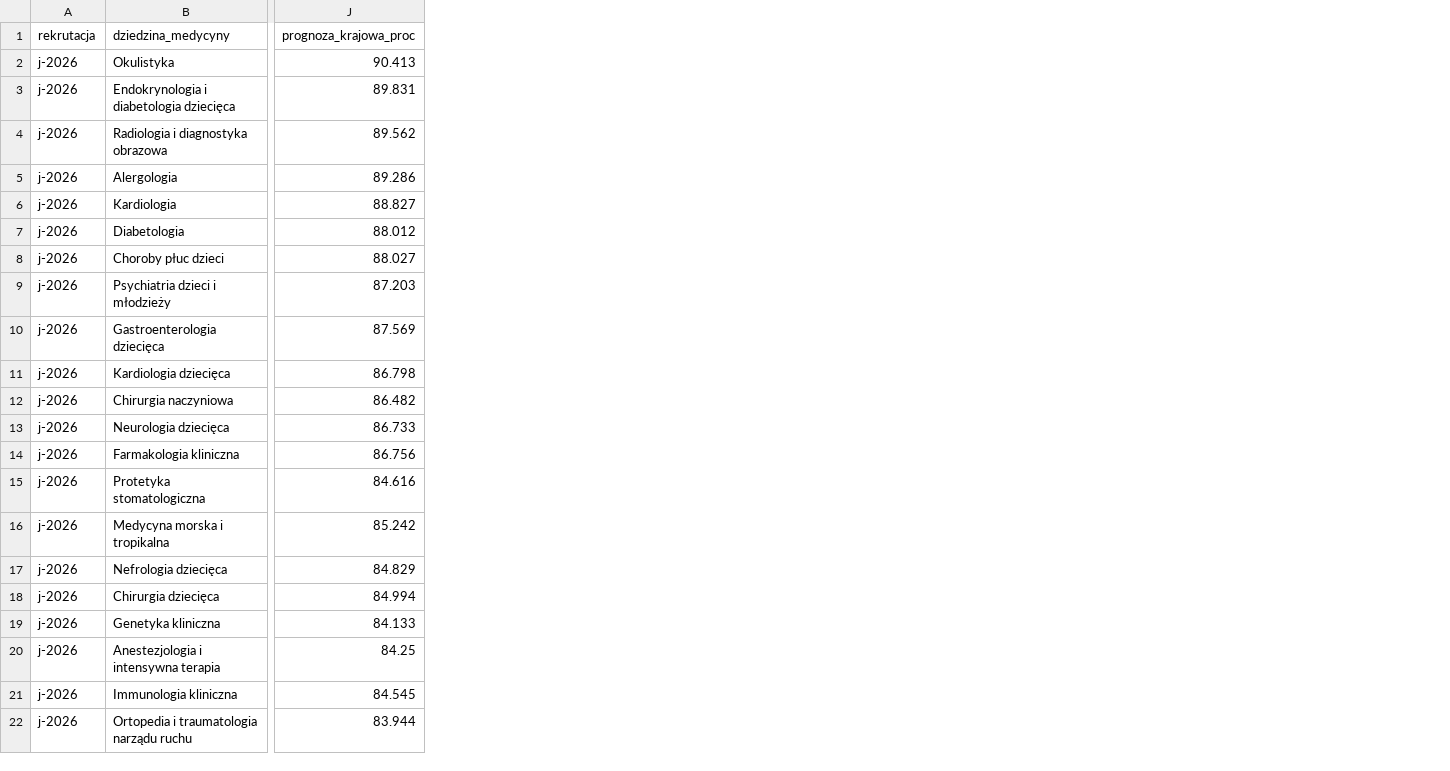
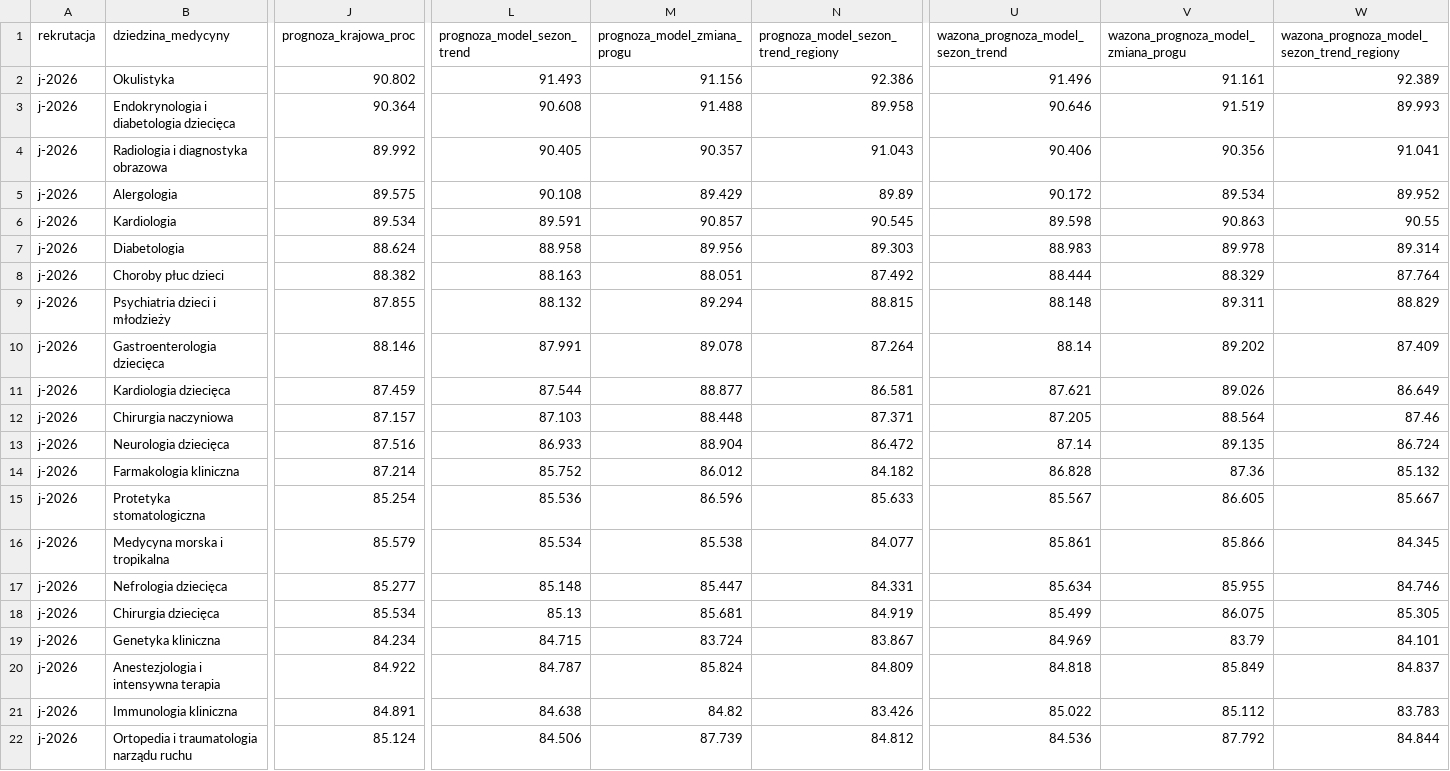
Before and after one commit to progi-specjalizacje/progi-specjalizacje.github.io, a CSV file: prediction/data/national_threshold_forecast_j-2026.csv, drawn as a sheet; only a part is shown, gaps mark what is left out; the diff covers the shown part only; the diff names each change by its address in the sheet, - before the commit and + after, or states it on an @@ line.

```diff
--- a/prediction/data/national_threshold_forecast_j-2026.csv
+++ b/prediction/data/national_threshold_forecast_j-2026.csv
+column L (prognoza_model_sezon_trend), rows 2-22: 91.493 | 90.608 | 90.405 | 90.108 | 89.591 | 88.958 | 88.163 | 88.132 | 87.991 | 87.544 | 87.103 | 86.933 | 85.752 | 85.536 | 85.534 | 85.148 | 85.13 | 84.715 | 84.787 | 84.638 | 84.506
+column M (prognoza_model_zmiana_progu), rows 2-22: 91.156 | 91.488 | 90.357 | 89.429 | 90.857 | 89.956 | 88.051 | 89.294 | 89.078 | 88.877 | 88.448 | 88.904 | 86.012 | 86.596 | 85.538 | 85.447 | 85.681 | 83.724 | 85.824 | 84.82 | 87.739
+column N, rows 1-22: prognoza_model_sezon_trend_regiony | 92.386 | 89.958 | 91.043 | 89.89 | 90.545 | 89.303 | 87.492 | 88.815 | 87.264 | 86.581 | 87.371 | 86.472 | 84.182 | 85.633 | 84.077 | 84.331 | 84.919 | 83.867 | 84.809 | 83.426 | 84.812
+column U, rows 1-22: wazona_prognoza_model_sezon_trend | 91.496 | 90.646 | 90.406 | 90.172 | 89.598 | 88.983 | 88.444 | 88.148 | 88.14 | 87.621 | 87.205 | 87.14 | 86.828 | 85.567 | 85.861 | 85.634 | 85.499 | 84.969 | 84.818 | 85.022 | 84.536
+column V, rows 1-22: wazona_prognoza_model_zmiana_progu | 91.161 | 91.519 | 90.356 | 89.534 | 90.863 | 89.978 | 88.329 | 89.311 | 89.202 | 89.026 | 88.564 | 89.135 | 87.36 | 86.605 | 85.866 | 85.955 | 86.075 | 83.79 | 85.849 | 85.112 | 87.792
+column W, rows 1-22: wazona_prognoza_model_sezon_trend_regiony | 92.389 | 89.993 | 91.041 | 89.952 | 90.55 | 89.314 | 87.764 | 88.829 | 87.409 | 86.649 | 87.46 | 86.724 | 85.132 | 85.667 | 84.345 | 84.746 | 85.305 | 84.101 | 84.837 | 83.783 | 84.844
-J2 (prognoza_krajowa_proc): 90.413
+J2 (prognoza_krajowa_proc): 90.802
-J3 (prognoza_krajowa_proc): 89.831
+J3 (prognoza_krajowa_proc): 90.364
-J4 (prognoza_krajowa_proc): 89.562
+J4 (prognoza_krajowa_proc): 89.992
-J5 (prognoza_krajowa_proc): 89.286
+J5 (prognoza_krajowa_proc): 89.575
-J6 (prognoza_krajowa_proc): 88.827
+J6 (prognoza_krajowa_proc): 89.534
-J7 (prognoza_krajowa_proc): 88.012
+J7 (prognoza_krajowa_proc): 88.624
-J8 (prognoza_krajowa_proc): 88.027
+J8 (prognoza_krajowa_proc): 88.382
-J9 (prognoza_krajowa_proc): 87.203
+J9 (prognoza_krajowa_proc): 87.855
-J10 (prognoza_krajowa_proc): 87.569
+J10 (prognoza_krajowa_proc): 88.146
-J11 (prognoza_krajowa_proc): 86.798
+J11 (prognoza_krajowa_proc): 87.459
-J12 (prognoza_krajowa_proc): 86.482
+J12 (prognoza_krajowa_proc): 87.157
-J13 (prognoza_krajowa_proc): 86.733
+J13 (prognoza_krajowa_proc): 87.516
-J14 (prognoza_krajowa_proc): 86.756
+J14 (prognoza_krajowa_proc): 87.214
-J15 (prognoza_krajowa_proc): 84.616
+J15 (prognoza_krajowa_proc): 85.254
-J16 (prognoza_krajowa_proc): 85.242
+J16 (prognoza_krajowa_proc): 85.579
-J17 (prognoza_krajowa_proc): 84.829
+J17 (prognoza_krajowa_proc): 85.277
-J18 (prognoza_krajowa_proc): 84.994
+J18 (prognoza_krajowa_proc): 85.534
-J19 (prognoza_krajowa_proc): 84.133
+J19 (prognoza_krajowa_proc): 84.234
-J20 (prognoza_krajowa_proc): 84.25
+J20 (prognoza_krajowa_proc): 84.922
-J21 (prognoza_krajowa_proc): 84.545
+J21 (prognoza_krajowa_proc): 84.891
-J22 (prognoza_krajowa_proc): 83.944
+J22 (prognoza_krajowa_proc): 85.124
```
Also changed, not shown: 5 added columns and 47 edited cells elsewhere in this file, 38 other files.
